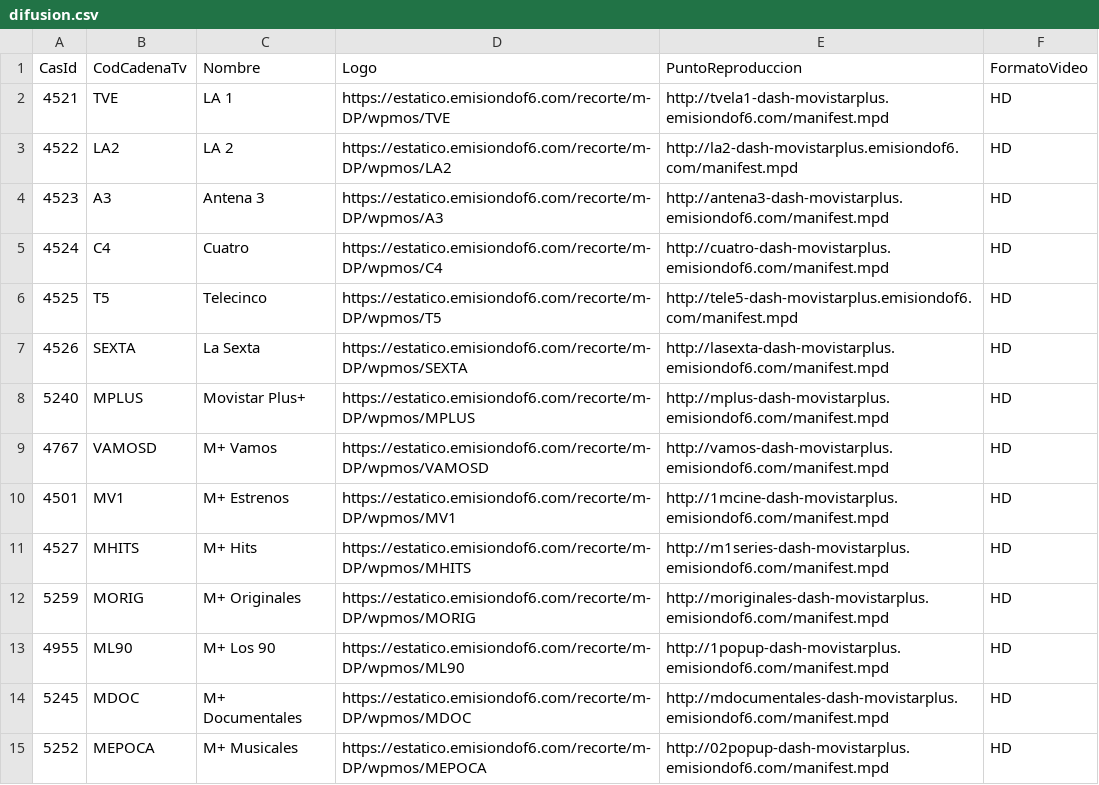
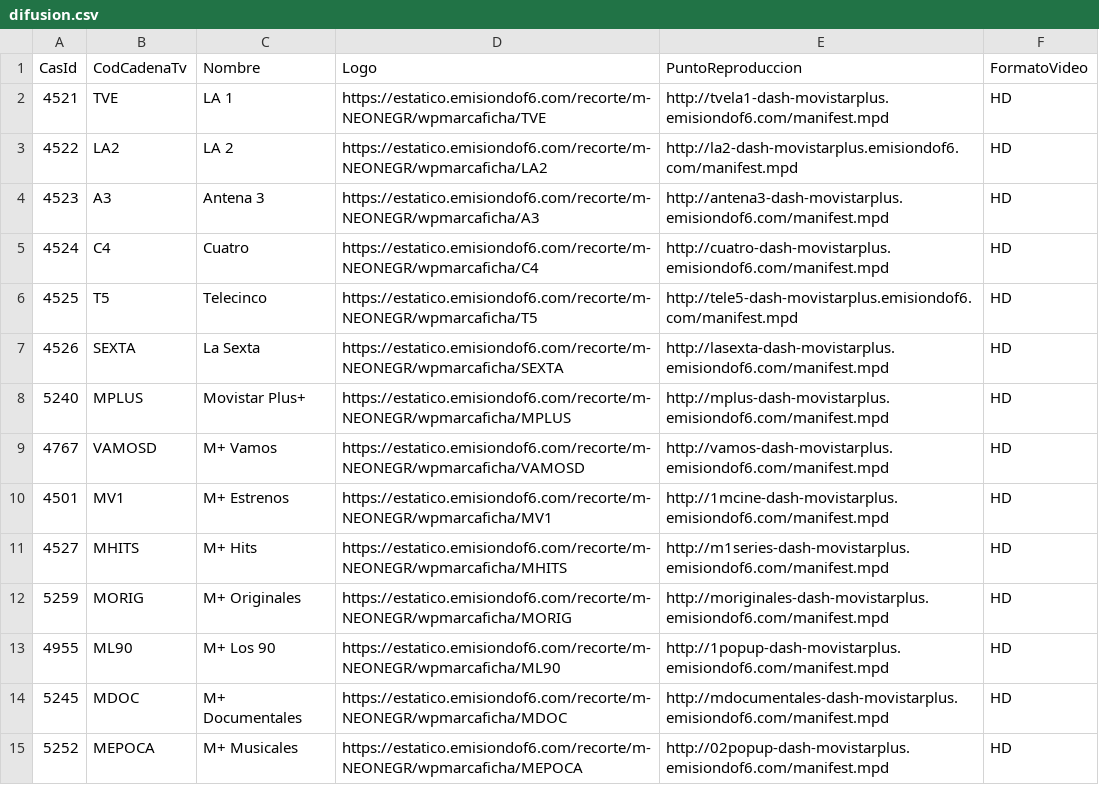
Before and after one commit to parotris3/Mfeed, a CSV file: difusion.csv, drawn as a sheet; only a part is shown; the diff covers the shown part only.

```diff
--- a/difusion.csv
+++ b/difusion.csv
@@ -1,15 +1,15 @@
 CasId,CodCadenaTv,Nombre,Logo,PuntoReproduccion,FormatoVideo
-4521,TVE,LA 1,https://estatico.emisiondof6.com/recorte/m-DP/wpmos/TVE,http://tvela1-dash-movistarplus.emisiondof6.com/manifest.mpd,HD
-4522,LA2,LA 2,https://estatico.emisiondof6.com/recorte/m-DP/wpmos/LA2,http://la2-dash-movistarplus.emisiondof6.com/manifest.mpd,HD
-4523,A3,Antena 3,https://estatico.emisiondof6.com/recorte/m-DP/wpmos/A3,http://antena3-dash-movistarplus.emisiondof6.com/manifest.mpd,HD
-4524,C4,Cuatro,https://estatico.emisiondof6.com/recorte/m-DP/wpmos/C4,http://cuatro-dash-movistarplus.emisiondof6.com/manifest.mpd,HD
-4525,T5,Telecinco,https://estatico.emisiondof6.com/recorte/m-DP/wpmos/T5,http://tele5-dash-movistarplus.emisiondof6.com/manifest.mpd,HD
-4526,SEXTA,La Sexta,https://estatico.emisiondof6.com/recorte/m-DP/wpmos/SEXTA,http://lasexta-dash-movistarplus.emisiondof6.com/manifest.mpd,HD
-5240,MPLUS,Movistar Plus+,https://estatico.emisiondof6.com/recorte/m-DP/wpmos/MPLUS,http://mplus-dash-movistarplus.emisiondof6.com/manifest.mpd,HD
-4767,VAMOSD,M+ Vamos,https://estatico.emisiondof6.com/recorte/m-DP/wpmos/VAMOSD,http://vamos-dash-movistarplus.emisiondof6.com/manifest.mpd,HD
-4501,MV1,M+ Estrenos,https://estatico.emisiondof6.com/recorte/m-DP/wpmos/MV1,http://1mcine-dash-movistarplus.emisiondof6.com/manifest.mpd,HD
-4527,MHITS,M+ Hits,https://estatico.emisiondof6.com/recorte/m-DP/wpmos/MHITS,http://m1series-dash-movistarplus.emisiondof6.com/manifest.mpd,HD
-5259,MORIG,M+ Originales,https://estatico.emisiondof6.com/recorte/m-DP/wpmos/MORIG,http://moriginales-dash-movistarplus.emisiondof6.com/manifest.mpd,HD
-4955,ML90,M+ Los 90,https://estatico.emisiondof6.com/recorte/m-DP/wpmos/ML90,http://1popup-dash-movistarplus.emisiondof6.com/manifest.mpd,HD
-5245,MDOC,M+ Documentales,https://estatico.emisiondof6.com/recorte/m-DP/wpmos/MDOC,http://mdocumentales-dash-movistarplus.emisiondof6.com/manifest.mpd,HD
-5252,MEPOCA,M+ Musicales ,https://estatico.emisiondof6.com/recorte/m-DP/wpmos/MEPOCA,http://02popup-dash-movistarplus.emisiondof6.com/manifest.mpd,HD
+4521,TVE,LA 1,https://estatico.emisiondof6.com/recorte/m-NEONEGR/wpmarcaficha/TVE,http://tvela1-dash-movistarplus.emisiondof6.com/manifest.mpd,HD
+4522,LA2,LA 2,https://estatico.emisiondof6.com/recorte/m-NEONEGR/wpmarcaficha/LA2,http://la2-dash-movistarplus.emisiondof6.com/manifest.mpd,HD
+4523,A3,Antena 3,https://estatico.emisiondof6.com/recorte/m-NEONEGR/wpmarcaficha/A3,http://antena3-dash-movistarplus.emisiondof6.com/manifest.mpd,HD
+4524,C4,Cuatro,https://estatico.emisiondof6.com/recorte/m-NEONEGR/wpmarcaficha/C4,http://cuatro-dash-movistarplus.emisiondof6.com/manifest.mpd,HD
+4525,T5,Telecinco,https://estatico.emisiondof6.com/recorte/m-NEONEGR/wpmarcaficha/T5,http://tele5-dash-movistarplus.emisiondof6.com/manifest.mpd,HD
+4526,SEXTA,La Sexta,https://estatico.emisiondof6.com/recorte/m-NEONEGR/wpmarcaficha/SEXTA,http://lasexta-dash-movistarplus.emisiondof6.com/manifest.mpd,HD
+5240,MPLUS,Movistar Plus+,https://estatico.emisiondof6.com/recorte/m-NEONEGR/wpmarcaficha/MPLUS,http://mplus-dash-movistarplus.emisiondof6.com/manifest.mpd,HD
+4767,VAMOSD,M+ Vamos,https://estatico.emisiondof6.com/recorte/m-NEONEGR/wpmarcaficha/VAMOSD,http://vamos-dash-movistarplus.emisiondof6.com/manifest.mpd,HD
+4501,MV1,M+ Estrenos,https://estatico.emisiondof6.com/recorte/m-NEONEGR/wpmarcaficha/MV1,http://1mcine-dash-movistarplus.emisiondof6.com/manifest.mpd,HD
+4527,MHITS,M+ Hits,https://estatico.emisiondof6.com/recorte/m-NEONEGR/wpmarcaficha/MHITS,http://m1series-dash-movistarplus.emisiondof6.com/manifest.mpd,HD
+5259,MORIG,M+ Originales,https://estatico.emisiondof6.com/recorte/m-NEONEGR/wpmarcaficha/MORIG,http://moriginales-dash-movistarplus.emisiondof6.com/manifest.mpd,HD
+4955,ML90,M+ Los 90,https://estatico.emisiondof6.com/recorte/m-NEONEGR/wpmarcaficha/ML90,http://1popup-dash-movistarplus.emisiondof6.com/manifest.mpd,HD
+5245,MDOC,M+ Documentales,https://estatico.emisiondof6.com/recorte/m-NEONEGR/wpmarcaficha/MDOC,http://mdocumentales-dash-movistarplus.emisiondof6.com/manifest.mpd,HD
+5252,MEPOCA,M+ Musicales ,https://estatico.emisiondof6.com/recorte/m-NEONEGR/wpmarcaficha/MEPOCA,http://02popup-dash-movistarplus.emisiondof6.com/manifest.mpd,HD
```
Also changed, not shown: 155 edited cells elsewhere in this file, ott.csv.
